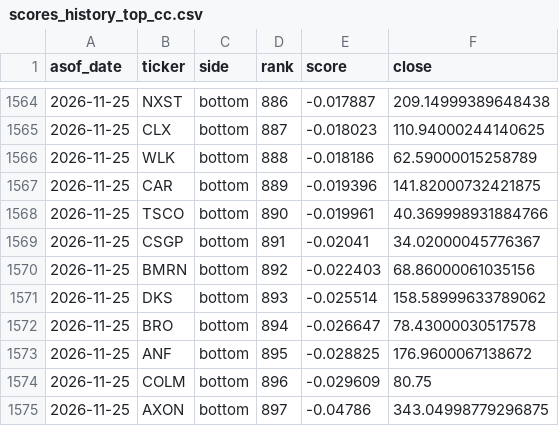
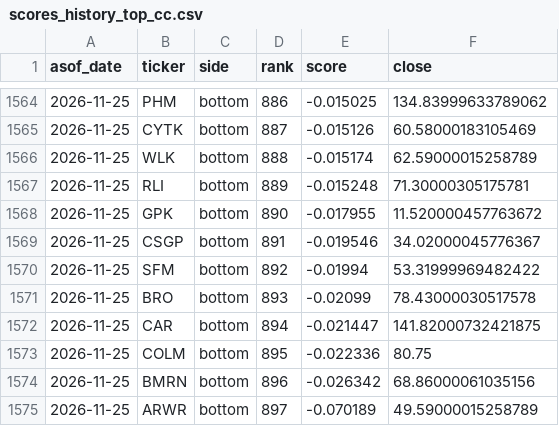
Before and after one commit to pingyifan/alpha-ledger-quant, a CSV file: output/scores_history_top_cc.csv, drawn as a sheet; only a part is shown, gaps mark what is left out; the diff covers the shown part only.

```diff
--- a/output/scores_history_top_cc.csv
+++ b/output/scores_history_top_cc.csv
@@ -1564,12 +1564,12 @@ asof_date,ticker,side,rank,score,close
-2026-11-25,NXST,bottom,886,-0.017887,209.14999389648438
-2026-11-25,CLX,bottom,887,-0.018023,110.94000244140625
-2026-11-25,WLK,bottom,888,-0.018186,62.59000015258789
-2026-11-25,CAR,bottom,889,-0.019396,141.82000732421875
-2026-11-25,TSCO,bottom,890,-0.019961,40.369998931884766
-2026-11-25,CSGP,bottom,891,-0.02041,34.02000045776367
-2026-11-25,BMRN,bottom,892,-0.022403,68.86000061035156
-2026-11-25,DKS,bottom,893,-0.025514,158.58999633789062
-2026-11-25,BRO,bottom,894,-0.026647,78.43000030517578
-2026-11-25,ANF,bottom,895,-0.028825,176.9600067138672
-2026-11-25,COLM,bottom,896,-0.029609,80.75
-2026-11-25,AXON,bottom,897,-0.04786,343.04998779296875
+2026-11-25,PHM,bottom,886,-0.015025,134.83999633789062
+2026-11-25,CYTK,bottom,887,-0.015126,60.58000183105469
+2026-11-25,WLK,bottom,888,-0.015174,62.59000015258789
+2026-11-25,RLI,bottom,889,-0.015248,71.30000305175781
+2026-11-25,GPK,bottom,890,-0.017955,11.520000457763672
+2026-11-25,CSGP,bottom,891,-0.019546,34.02000045776367
+2026-11-25,SFM,bottom,892,-0.01994,53.31999969482422
+2026-11-25,BRO,bottom,893,-0.02099,78.43000030517578
+2026-11-25,CAR,bottom,894,-0.021447,141.82000732421875
+2026-11-25,COLM,bottom,895,-0.022336,80.75
+2026-11-25,BMRN,bottom,896,-0.026342,68.86000061035156
+2026-11-25,ARWR,bottom,897,-0.070189,49.59000015258789
```
Also changed, not shown: 1 added row, 1 removed row and 96 edited cells elsewhere in this file, output/gap_static.csv, output/scores_cc_latest.csv, 14 other files.
